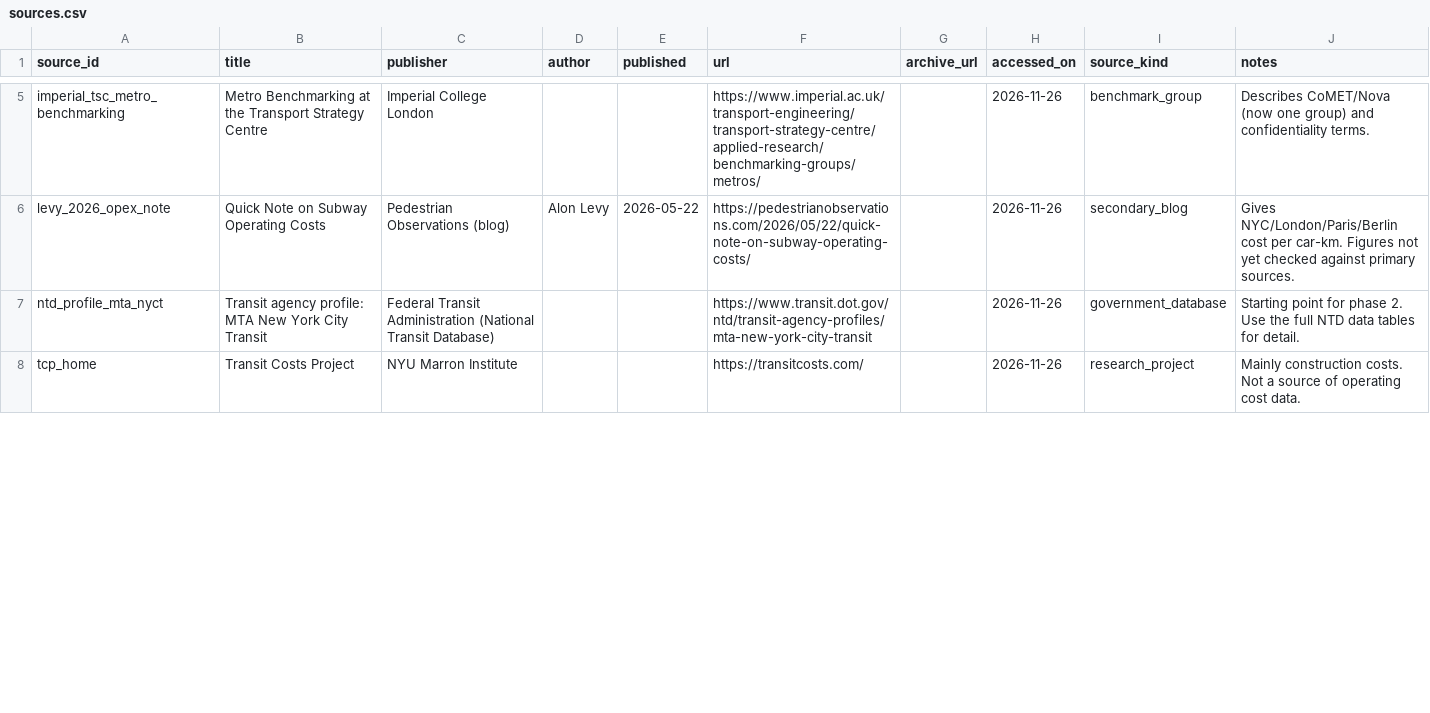
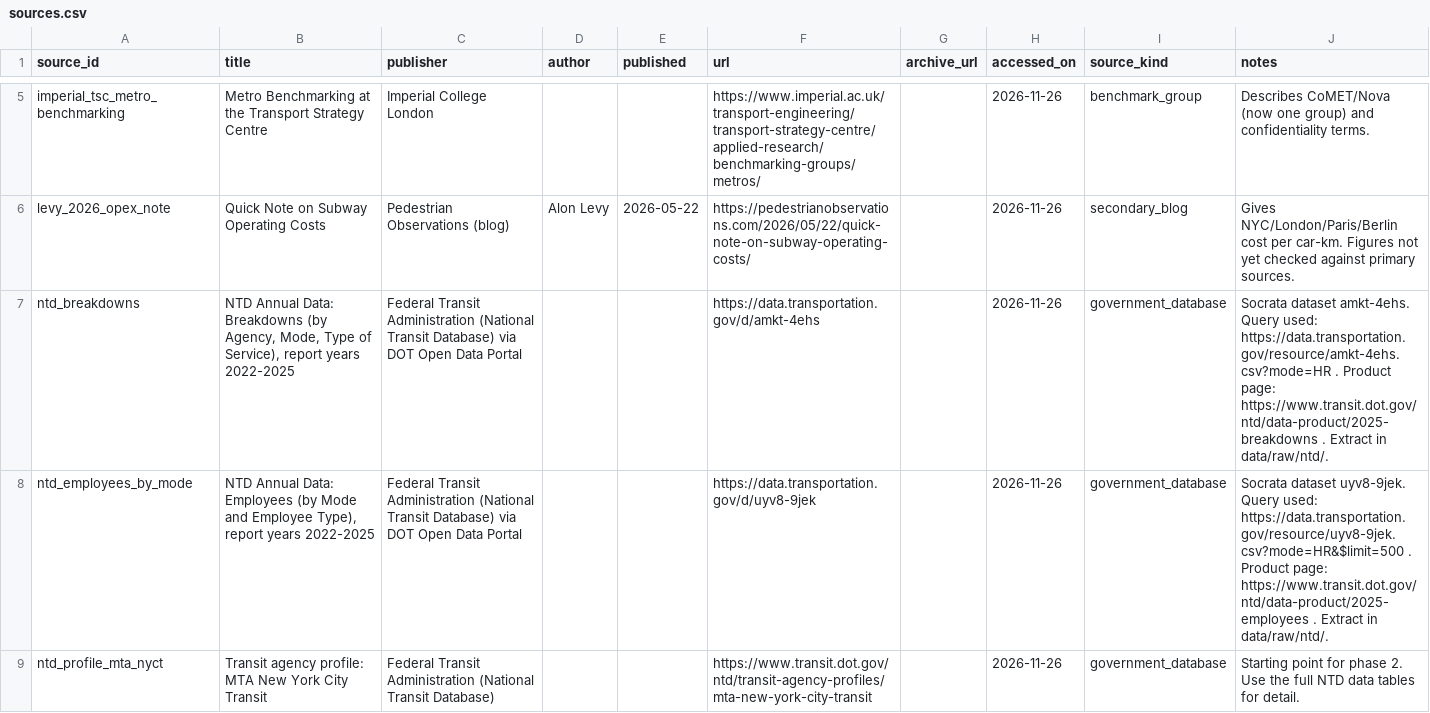
Before and after one commit to hrishisd/Subway-efficiency, a CSV file: sources/sources.csv, drawn as a sheet; only a part is shown, gaps mark what is left out; the shorter side is filled out with more unchanged rows; the diff covers the shown part only.

```diff
--- a/sources/sources.csv
+++ b/sources/sources.csv
@@ -6,2 +6,4 @@ imperial_tsc_metro_benchmarking,Metro Benchmarking at the Transport Strategy Cen
 levy_2026_opex_note,Quick Note on Subway Operating Costs,Pedestrian Observations (blog),Alon Levy,2026-05-22,https://pedestrianobservations.com/2026/05/22/quick-note-on-subway-operating-costs/,,2026-11-26,secondary_blog,Gives NYC/London/Paris/Berlin cost per car-km. Figures not yet checked against primary sources.
+ntd_breakdowns,"NTD Annual Data: Breakdowns (by Agency, Mode, Type of Service), report years 2022-2025",Federal Transit Administration (National Transit Database) via DOT Open Data Portal,,,https://data.transportation.gov/d/amkt-4ehs,,2026-11-26,government_database,Socrata dataset amkt-4ehs. Query used: https://data.transportation.gov/resource/amkt-4ehs.csv?mode=HR . Product page: https://www.transit.dot.gov/ntd/data-product/2025-breakdowns . Extract in data/raw/ntd/.
+ntd_employees_by_mode,"NTD Annual Data: Employees (by Mode and Employee Type), report years 2022-2025",Federal Transit Administration (National Transit Database) via DOT Open Data Portal,,,https://data.transportation.gov/d/uyv8-9jek,,2026-11-26,government_database,Socrata dataset uyv8-9jek. Query used: https://data.transportation.gov/resource/uyv8-9jek.csv?mode=HR&$limit=500 . Product page: https://www.transit.dot.gov/ntd/data-product/2025-employees . Extract in data/raw/ntd/.
 ntd_profile_mta_nyct,Transit agency profile: MTA New York City Transit,Federal Transit Administration (National Transit Database),,,https://www.transit.dot.gov/ntd/transit-agency-profiles/mta-new-york-city-transit,,2026-11-26,government_database,Starting point for phase 2. Use the full NTD data tables for detail.
```
Also changed, not shown: 1 added row and 1 moved row elsewhere in this file, 13 other files.
